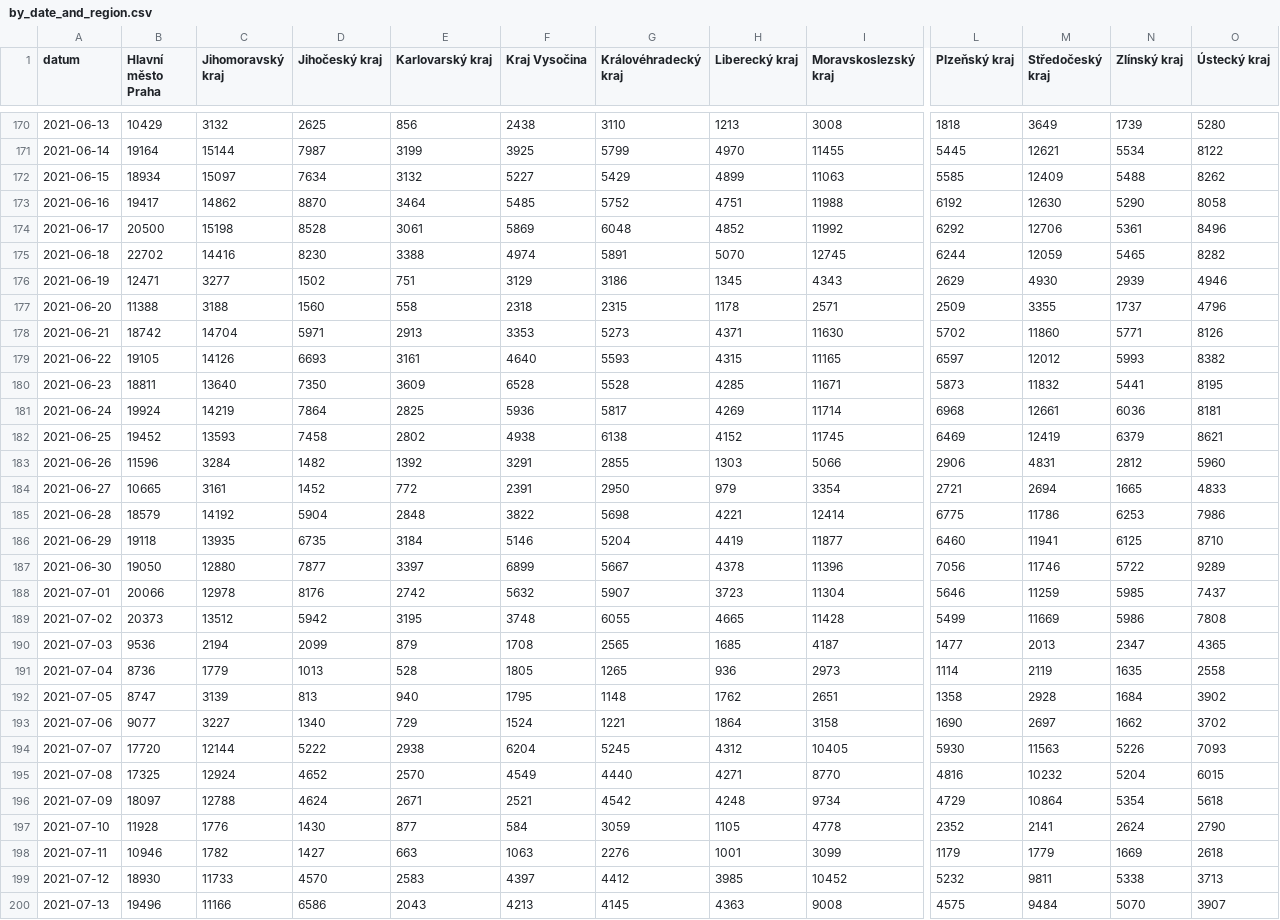
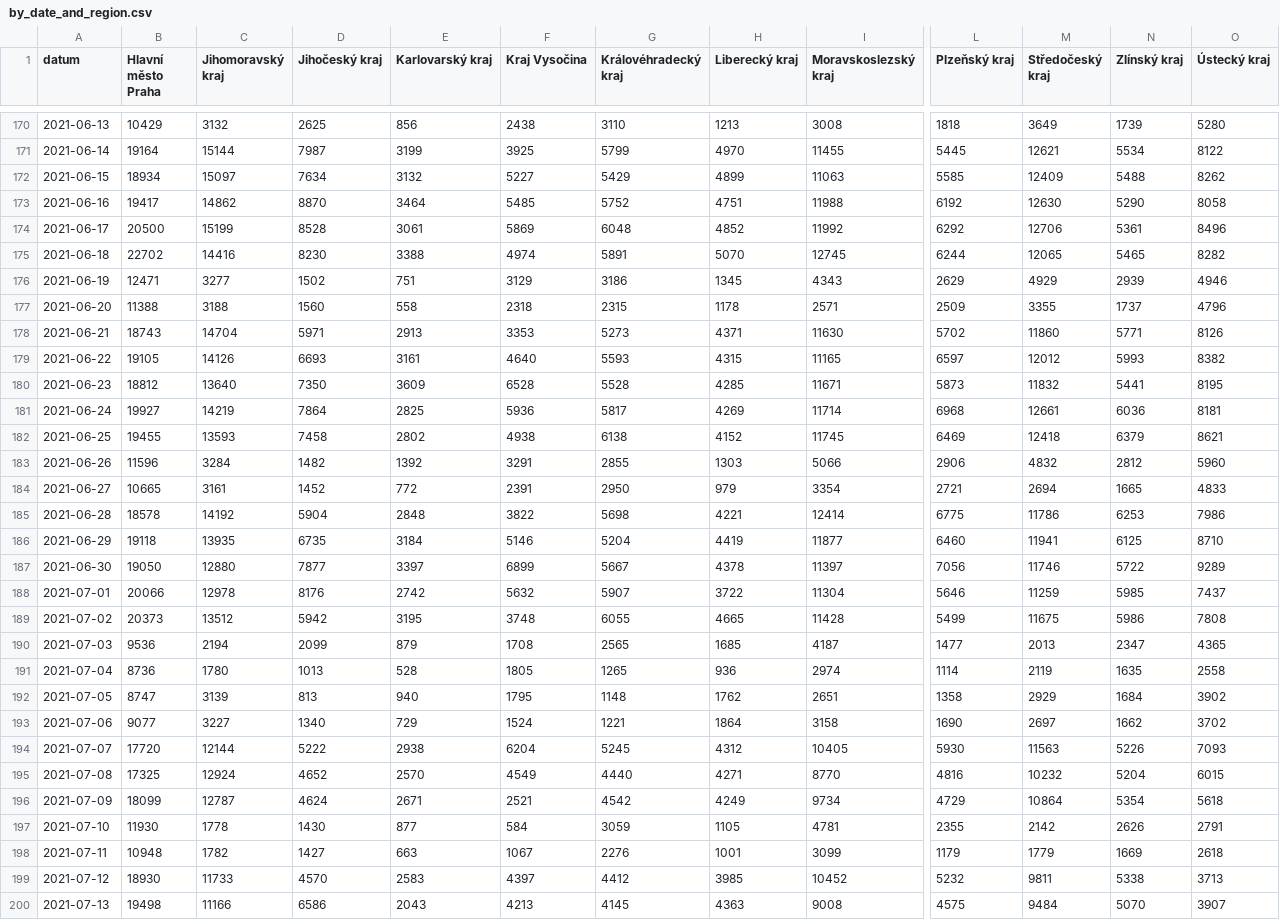
Before and after one commit to vykend/COVID19-Vaccination-Czechia, a CSV file: by_date_and_region.csv, drawn as a sheet; only a part is shown, gaps mark what is left out; the diff covers the shown part only; the diff names each change by its address in the sheet, - before the commit and + after, or states it on an @@ line.

```diff
--- a/by_date_and_region.csv
+++ b/by_date_and_region.csv
-C174 (Jihomoravský kraj): 15198
+C174 (Jihomoravský kraj): 15199
-M175 (Středočeský kraj): 12059
+M175 (Středočeský kraj): 12065
-M176 (Středočeský kraj): 4930
+M176 (Středočeský kraj): 4929
-B178 (Hlavní město Praha): 18742
+B178 (Hlavní město Praha): 18743
-B180 (Hlavní město Praha): 18811
+B180 (Hlavní město Praha): 18812
-B181 (Hlavní město Praha): 19924
+B181 (Hlavní město Praha): 19927
-B182 (Hlavní město Praha): 19452
+B182 (Hlavní město Praha): 19455
-M182 (Středočeský kraj): 12419
+M182 (Středočeský kraj): 12418
-M183 (Středočeský kraj): 4831
+M183 (Středočeský kraj): 4832
-B185 (Hlavní město Praha): 18579
+B185 (Hlavní město Praha): 18578
-I187 (Moravskoslezský kraj): 11396
+I187 (Moravskoslezský kraj): 11397
-H188 (Liberecký kraj): 3723
+H188 (Liberecký kraj): 3722
-M189 (Středočeský kraj): 11669
+M189 (Středočeský kraj): 11675
-C191 (Jihomoravský kraj): 1779
+C191 (Jihomoravský kraj): 1780
-I191 (Moravskoslezský kraj): 2973
+I191 (Moravskoslezský kraj): 2974
-M192 (Středočeský kraj): 2928
+M192 (Středočeský kraj): 2929
-B196 (Hlavní město Praha): 18097
+B196 (Hlavní město Praha): 18099
-C196 (Jihomoravský kraj): 12788
+C196 (Jihomoravský kraj): 12787
-H196 (Liberecký kraj): 4248
+H196 (Liberecký kraj): 4249
-B197 (Hlavní město Praha): 11928
+B197 (Hlavní město Praha): 11930
-C197 (Jihomoravský kraj): 1776
+C197 (Jihomoravský kraj): 1778
-I197 (Moravskoslezský kraj): 4778
+I197 (Moravskoslezský kraj): 4781
-L197 (Plzeňský kraj): 2352
+L197 (Plzeňský kraj): 2355
-M197 (Středočeský kraj): 2141
+M197 (Středočeský kraj): 2142
-N197 (Zlínský kraj): 2624
+N197 (Zlínský kraj): 2626
-O197 (Ústecký kraj): 2790
+O197 (Ústecký kraj): 2791
-B198 (Hlavní město Praha): 10946
+B198 (Hlavní město Praha): 10948
-F198 (Kraj Vysočina): 1063
+F198 (Kraj Vysočina): 1067
-B200 (Hlavní město Praha): 19496
+B200 (Hlavní město Praha): 19498
```
Also changed, not shown: 1 added row and 100 edited cells elsewhere in this file, aggregation.csv, by_manufacturer.csv, 4 other files.
